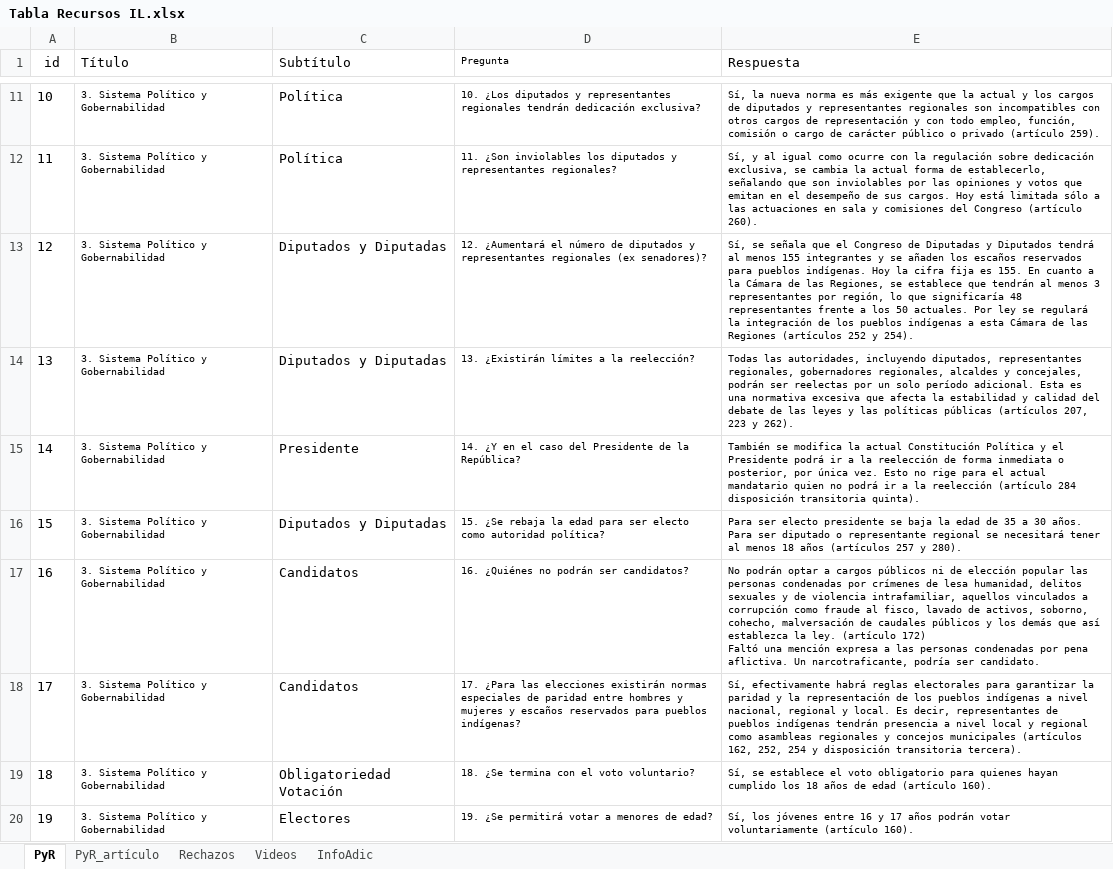
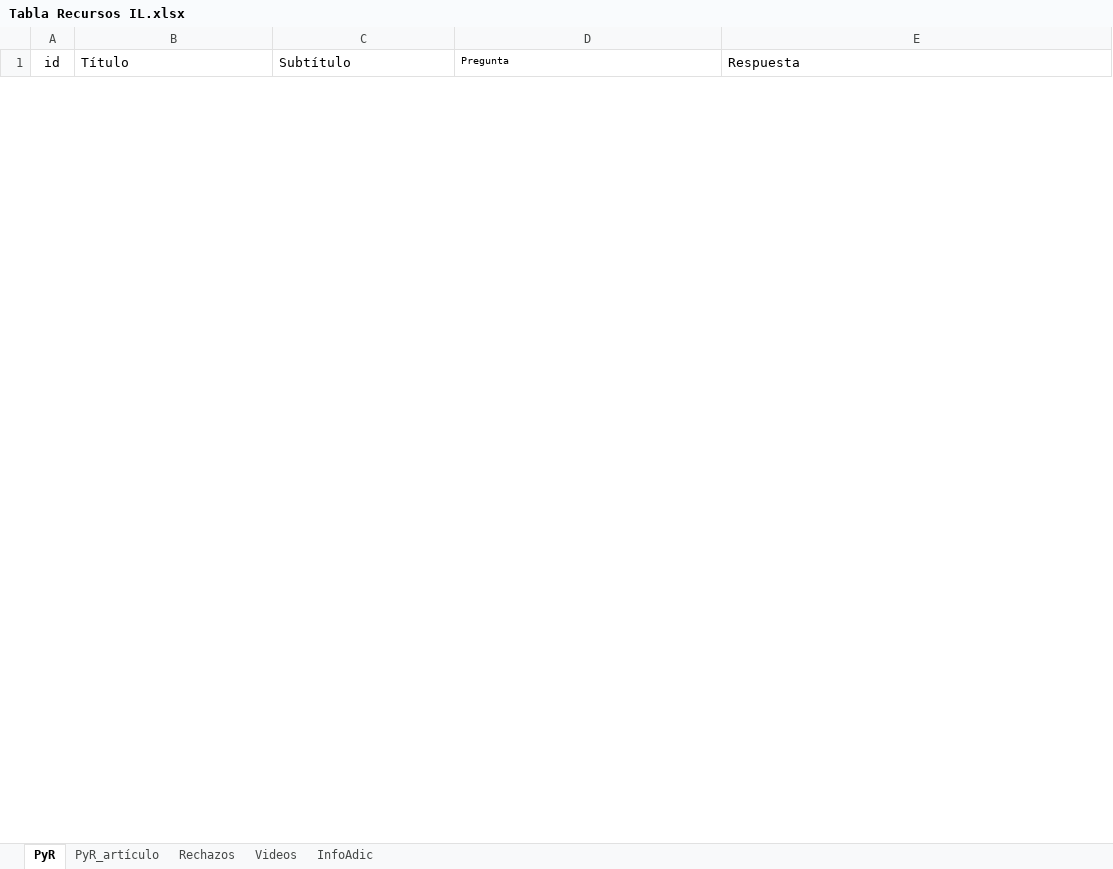
Before and after one commit to Sud-Austral/MONITOREO-DI, an Excel workbook: Constitución/Tabla Recursos IL.xlsx, sheet PyR, drawn as a sheet; only a part is shown, gaps mark what is left out; values as stored, in another font and other column widths than the file's, no borders; table styles not drawn; removed rows and columns are numbered as before the commit, all else as after; ↵ is a line break in a cell; the diff covers the shown part only; the diff names each change by its address in the sheet, - before the commit and + after, or states it on an @@ line.

Commit message:
Actualiza

```diff
--- a/Constitución/Tabla Recursos IL.xlsx (sheet PyR)
+++ b/Constitución/Tabla Recursos IL.xlsx (sheet PyR)
@@ row 11 hidden: 10 | 3. Sistema Político y Gobernabilidad | Política | 10. ¿Los diputados y representantes regionales tendrán dedicación exclusiva? | Sí, la nueva norma es más exigente que la actual y los cargos de diputados y representantes regionales son incompatibles con otros cargos de representación y con todo empleo, función, comisión o cargo de carácter público o privado (artículo 259). @@
@@ row 12 hidden: 11 | 3. Sistema Político y Gobernabilidad | Política | 11. ¿Son inviolables los diputados y representantes regionales? | Sí, y al igual como ocurre con la regulación sobre dedicación exclusiva, se cambia la actual forma de establecerlo, señalando que son inviolables por las opiniones y votos que emitan en el desempeño de sus cargos. Hoy está limitada sólo a las actuaciones en sala y comisiones del Congreso (artículo 260). @@
@@ row 13 hidden: 12 | 3. Sistema Político y Gobernabilidad | Diputados y Diputadas | 12. ¿Aumentará el número de diputados y representantes regionales (ex senadores)? | Sí, se señala que el Congreso de Diputadas y Diputados tendrá al menos 155 integrantes y se añaden los escaños reservados para pueblos indígenas. Hoy la cifra fija es 155. En cuanto a la Cámara de las Regiones, se establece que tendrán al menos 3 representantes por región, lo que significaría 48 representantes frente a los 50 actuales. Por ley se regulará la integración de los pueblos indígenas a esta Cámara de las Regiones (artículos 252 y 254). @@
@@ row 14 hidden: 13 | 3. Sistema Político y Gobernabilidad | Diputados y Diputadas | 13. ¿Existirán límites a la reelección? | Todas las autoridades, incluyendo diputados, representantes regionales, gobernadores regionales, alcaldes y concejales, podrán ser reelectas por un solo período adicional. Esta es una normativa excesiva que afecta la estabilidad y calidad del debate de las leyes y las políticas públicas (artículos 207, 223 y 262). @@
@@ row 15 hidden: 14 | 3. Sistema Político y Gobernabilidad | Presidente | 14. ¿Y en el caso del Presidente de la República? | También se modifica la actual Constitución Política y el Presidente podrá ir a la reelección de forma inmediata o posterior, por única vez. Esto no rige para el actual mandatario quien no podrá ir a la reelección (artículo 284 disposición transitoria quinta). @@
@@ row 16 hidden: 15 | 3. Sistema Político y Gobernabilidad | Diputados y Diputadas | 15. ¿Se rebaja la edad para ser electo como autoridad política? | Para ser electo presidente se baja la edad de 35 a 30 años. Para ser diputado o representante regional se necesitará tener al menos 18 años (artículos 257 y 280). @@
@@ row 17 hidden: 16 | 3. Sistema Político y Gobernabilidad | Candidatos | 16. ¿Quiénes no podrán ser candidatos? | No podrán optar a cargos públicos ni de elección popular las personas condenadas por crímenes de lesa humanidad, delitos sexuales y de violencia intrafamiliar, aquellos vinculados a corrupción como fraude al fisco, lavado de activos, soborno, cohecho, malversación de caudales públicos y los demás que así establezca la ley. (artículo 172) ↵ Faltó una mención expresa a las personas condenadas por pena aflictiva. Un narcotraficante, podría ser candidato. @@
@@ row 18 hidden: 17 | 3. Sistema Político y Gobernabilidad | Candidatos | 17. ¿Para las elecciones existirán normas especiales de paridad entre hombres y mujeres y escaños reservados para pueblos indígenas? | Sí, efectivamente habrá reglas electorales para garantizar la paridad y la representación de los pueblos indígenas a nivel nacional, regional y local. Es decir, representantes de pueblos indígenas tendrán presencia a nivel local y regional como asambleas regionales y concejos municipales (artículos 162, 252, 254 y disposición transitoria tercera). @@
@@ row 19 hidden: 18 | 3. Sistema Político y Gobernabilidad | Obligatoriedad Votación | 18. ¿Se termina con el voto voluntario? | Sí, se establece el voto obligatorio para quienes hayan cumplido los 18 años de edad (artículo 160). @@
@@ row 20 hidden: 19 | 3. Sistema Político y Gobernabilidad | Electores | 19. ¿Se permitirá votar a menores de edad? | Sí, los jóvenes entre 16 y 17 años podrán votar voluntariamente (artículo 160). @@
```
Also changed, not shown: 10 added rows and 58 hidden or unhidden rows elsewhere in this sheet, sheet Rechazos, sheet PyR_artículo, 1 other file.
